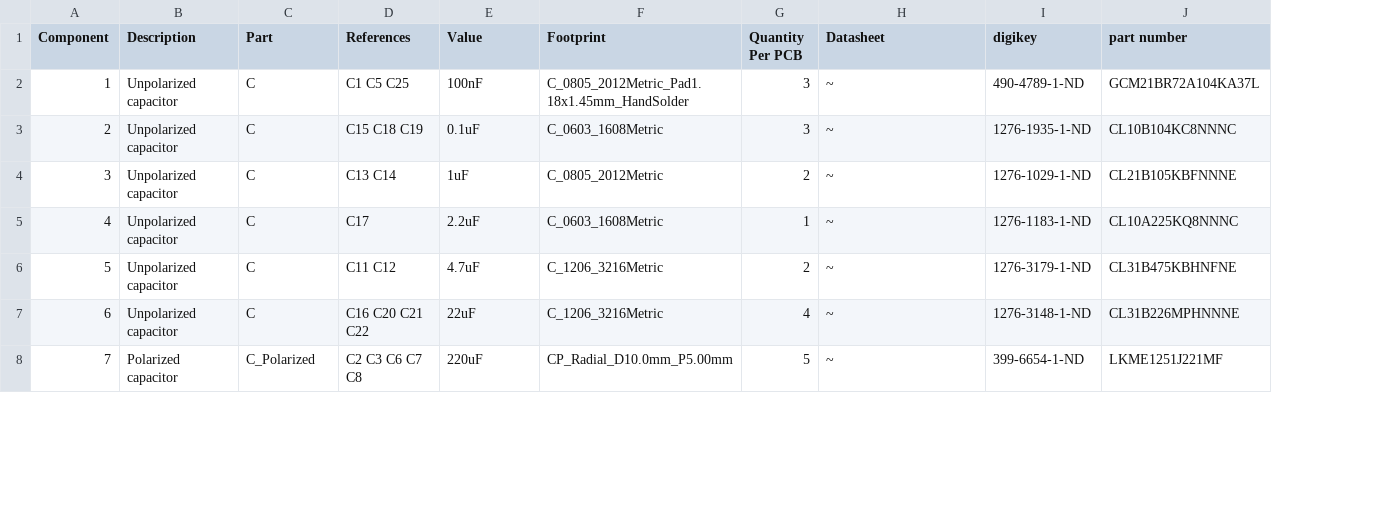
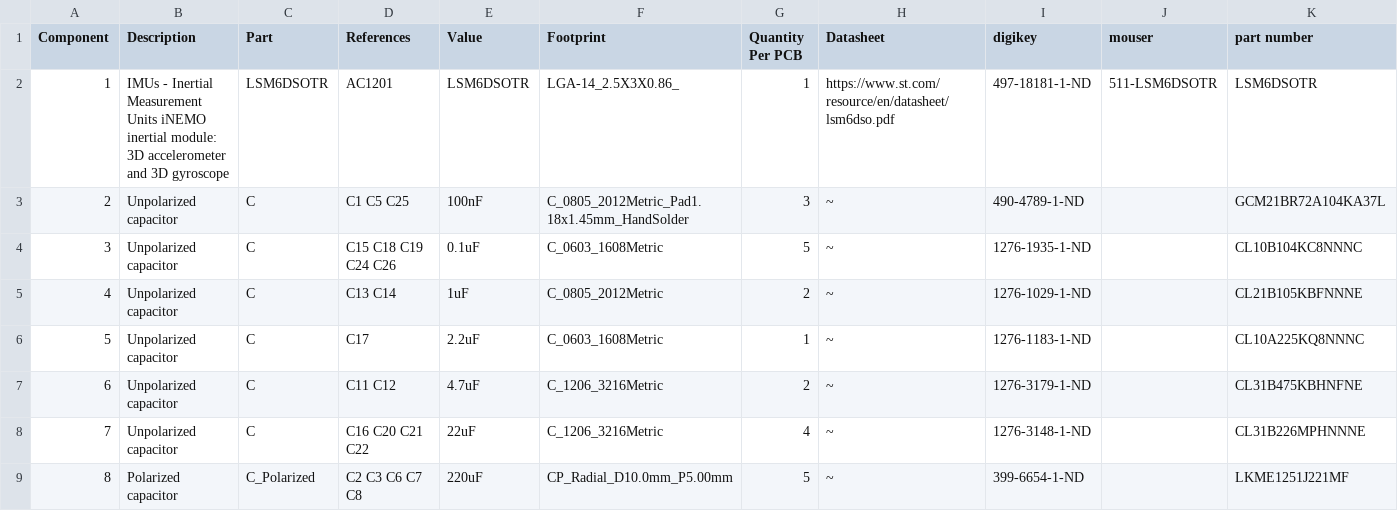
Before and after one commit to rfvermut/OpenMower, a CSV file: release/OpenMowerMainboard-bom.csv, drawn as a sheet; only a part is shown; addresses are those after the commit; rows hold the shown columns only; the diff names each change by its address in the sheet, - before the commit and + after, or states it on an @@ line.

```diff
--- a/release/OpenMowerMainboard-bom.csv
+++ b/release/OpenMowerMainboard-bom.csv
+column J (mouser), empty
+row 2: 1 | IMUs - Inertial Measurement Units iNEMO inertial module: 3D accelerometer and 3D gyroscope | LSM6DSOTR | AC1201 | LSM6DSOTR | LGA-14_2.5X3X0.86_ | 1 | https://www.st.com/resource/en/datasheet/lsm6dso.pdf | 497-18181-1-ND | 511-LSM6DSOTR | LSM6DSOTR
@@ column A (Component) renumbered from row 3 down @@
-D4 (References): C15 C18 C19
+D4 (References): C15 C18 C19 C24 C26
-G4 (Quantity Per PCB): 3
+G4 (Quantity Per PCB): 5
```
Also changed, not shown: 37 other files.
